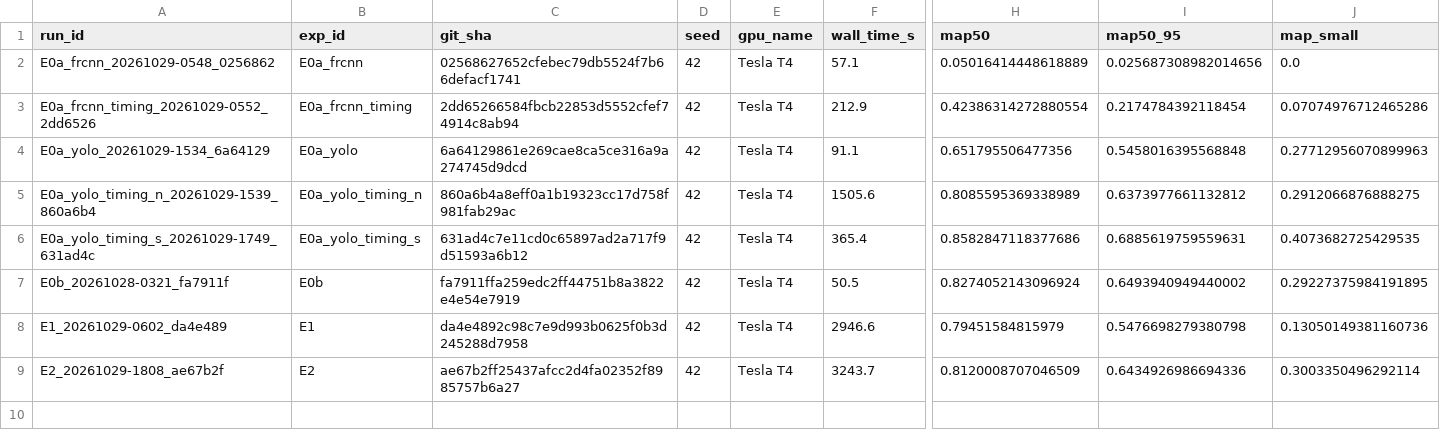
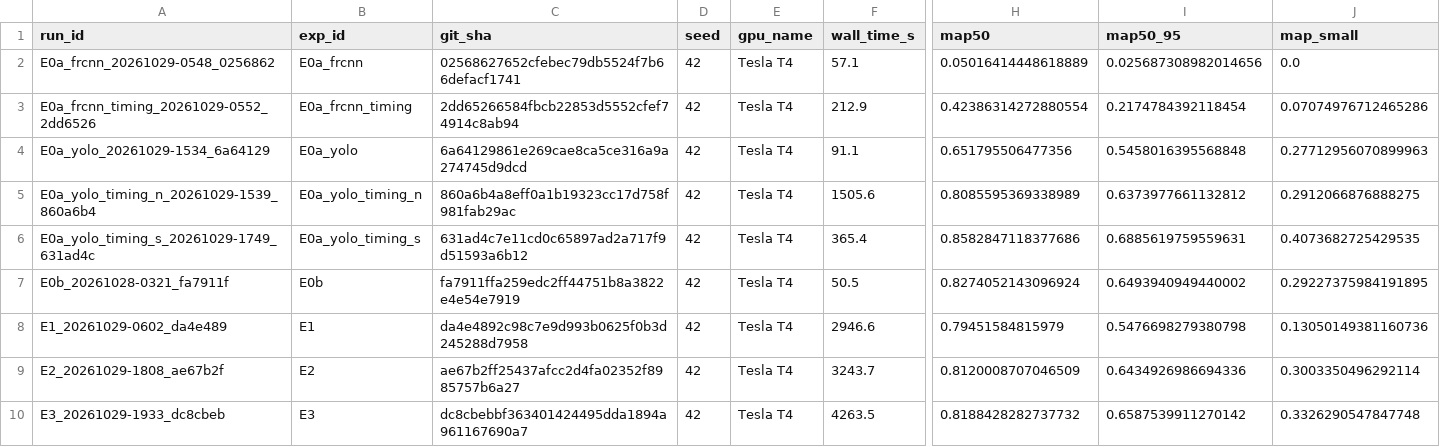
Before and after one commit to NikaAtanelishvili/voc-object-detection, a CSV file: results/experiments.csv, drawn as a sheet; only a part is shown, gaps mark what is left out; rows hold the shown columns only; the diff names each change by its address in the sheet, - before the commit and + after, or states it on an @@ line.

Commit message:
exp(yolo): E3 YOLO26s results
Collected E3_20261029-1933_dc8cbeb (yolo26s, 50 epochs, T4, no early
stop; best epoch 45 by Ultralytics fitness) with TIDE-lite on val.
best.pt is backed up to the Hub (sha256 matches, re-predicts val).
GPU log: 4.15 h used.

Task: P4.4

```diff
--- a/results/experiments.csv
+++ b/results/experiments.csv
+row 10: E3_20261029-1933_dc8cbeb | E3 | dc8cbebbf363401424495dda1894a961167690a7 | 42 | Tesla T4 | 4263.5 | 0.8188428282737732 | 0.6587539911270142 | 0.3326290547847748
```
Also changed, not shown: 9 other files.
